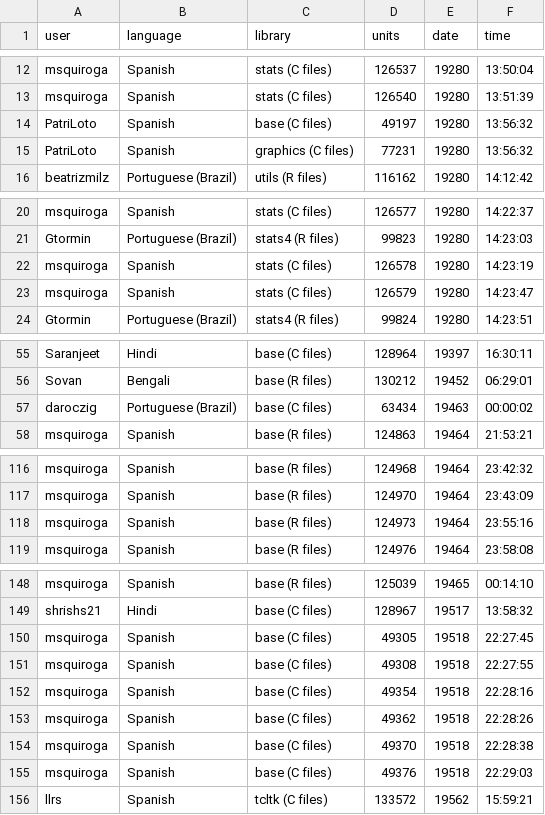
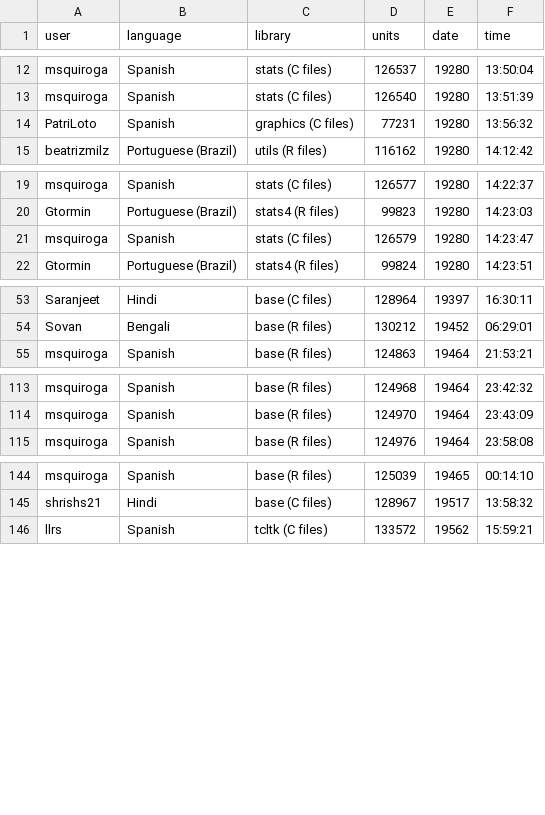
Before and after one commit to shrish-shete20/weblate, a CSV file: Recent Changes/Marked for Edit.csv, drawn as a sheet; only a part is shown, gaps mark what is left out; the diff names each change by its address in the sheet, - before the commit and + after, or states it on an @@ line.

```diff
--- a/Recent Changes/Marked for Edit.csv
+++ b/Recent Changes/Marked for Edit.csv
-row 14: PatriLoto | Spanish | base (C files) | 49197 | 19280 | 13:56:32
-row 22: msquiroga | Spanish | stats (C files) | 126578 | 19280 | 14:23:19
-row 57: daroczig | Portuguese (Brazil) | base (C files) | 63434 | 19463 | 00:00:02
-row 118: msquiroga | Spanish | base (R files) | 124973 | 19464 | 23:55:16
-row 150: msquiroga | Spanish | base (C files) | 49305 | 19518 | 22:27:45
-row 151: msquiroga | Spanish | base (C files) | 49308 | 19518 | 22:27:55
-row 152: msquiroga | Spanish | base (C files) | 49354 | 19518 | 22:28:16
-row 153: msquiroga | Spanish | base (C files) | 49362 | 19518 | 22:28:26
-row 154: msquiroga | Spanish | base (C files) | 49370 | 19518 | 22:28:38
-row 155: msquiroga | Spanish | base (C files) | 49376 | 19518 | 22:29:03
```
Also changed, not shown: 1 other file.
